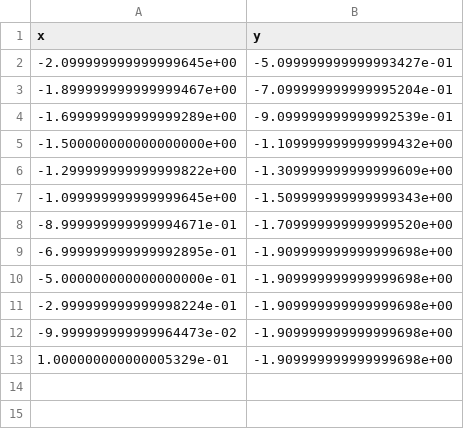
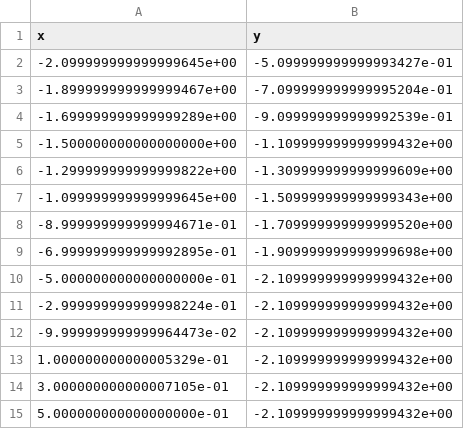
Before and after one commit to loganhartford/MTE544_final, a CSV file: astar-goal1/planned_path.csv (was astar_g1/planned_path.csv), drawn as a sheet.

Commit message:
proper data

```diff
--- a/astar_g1/planned_path.csv
+++ b/astar-goal1/planned_path.csv
@@ -9,5 +9,7 @@ x,y
 -6.999999999999992895e-01,-1.909999999999999698e+00
--5.000000000000000000e-01,-1.909999999999999698e+00
--2.999999999999998224e-01,-1.909999999999999698e+00
--9.999999999999964473e-02,-1.909999999999999698e+00
-1.000000000000005329e-01,-1.909999999999999698e+00
+-5.000000000000000000e-01,-2.109999999999999432e+00
+-2.999999999999998224e-01,-2.109999999999999432e+00
+-9.999999999999964473e-02,-2.109999999999999432e+00
+1.000000000000005329e-01,-2.109999999999999432e+00
+3.000000000000007105e-01,-2.109999999999999432e+00
+5.000000000000000000e-01,-2.109999999999999432e+00
```
Also changed, not shown: 46 other files.
